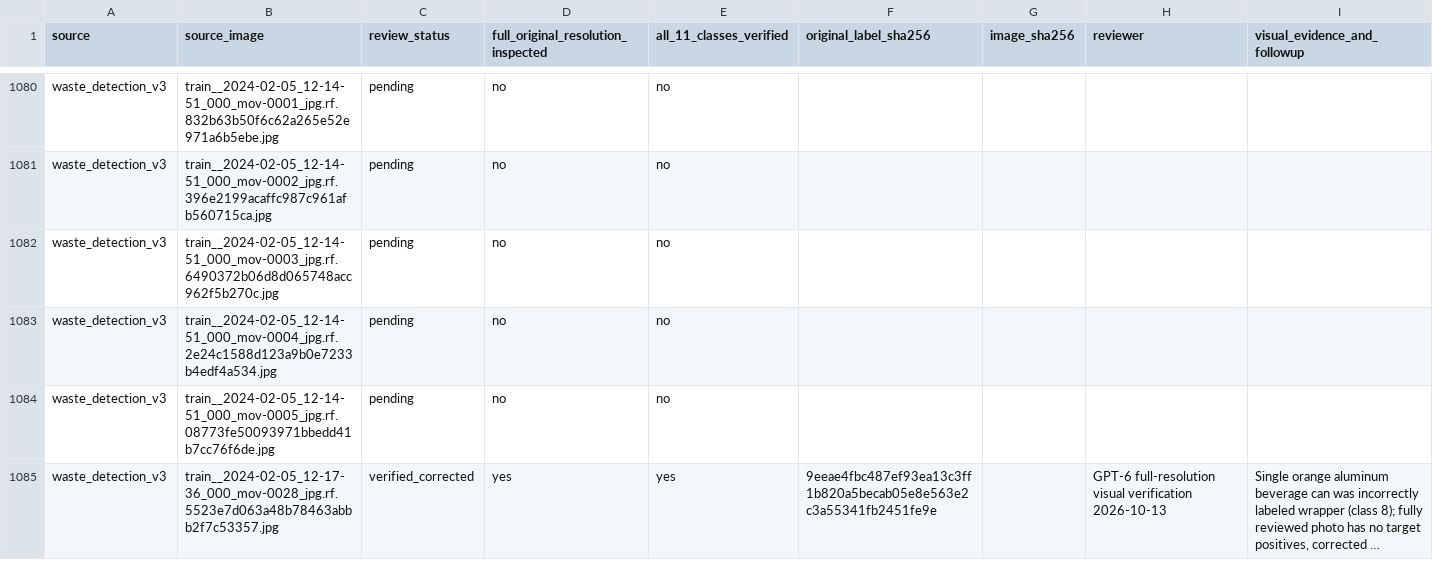
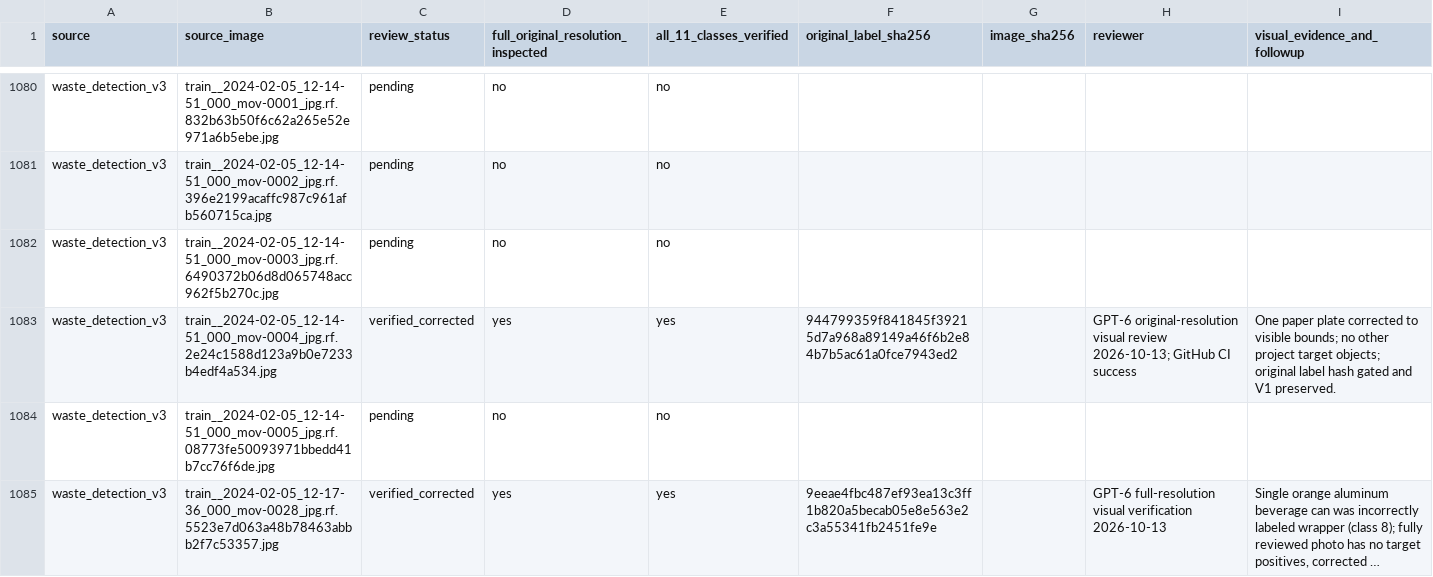
Before and after one commit to cx-57/yolo-cafeteria-research, a CSV file: data/audits/v2_review_2026-10-12/full_11_class_review_ledger.csv, drawn as a sheet; only a part is shown, gaps mark what is left out; long unchanged cells end in ….

Commit message:
Record passed native-resolution plate correction in full dataset ledger

```diff
--- a/data/audits/v2_review_2026-10-12/full_11_class_review_ledger.csv
+++ b/data/audits/v2_review_2026-10-12/full_11_class_review_ledger.csv
@@ -1082,3 +1082,3 @@
 "waste_detection_v3","train__2024-02-05_12-14-51_000_mov-0003_jpg.rf.6490372b06d8d065748acc962f5b270c.jpg","pending","no","no","","","",""
-"waste_detection_v3","train__2024-02-05_12-14-51_000_mov-0004_jpg.rf.2e24c1588d123a9b0e7233b4edf4a534.jpg","pending","no","no","","","",""
+"waste_detection_v3","train__2024-02-05_12-14-51_000_mov-0004_jpg.rf.2e24c1588d123a9b0e7233b4edf4a534.jpg","verified_corrected","yes","yes","944799359f841845f39215d7a968a89149a46f6b2e84b7b5ac61a0fce7943ed2","","GPT-6 original-resolution visual review 2026-10-13; GitHub CI success","One paper plate corrected to visible bounds; no other project target objects; original label hash gated and V1 preserved."
 "waste_detection_v3","train__2024-02-05_12-14-51_000_mov-0005_jpg.rf.08773fe50093971bbedd41b7cc76f6de.jpg","pending","no","no","","","",""
```
